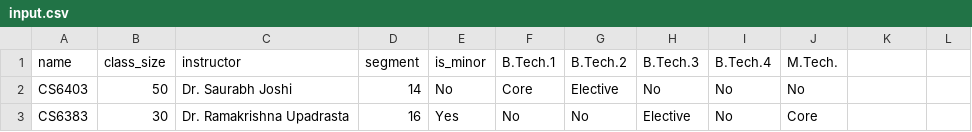
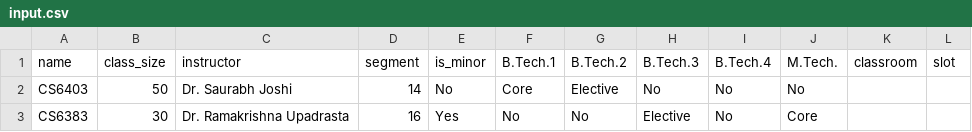
Before and after one commit to sukrutrao/Timetabler, a CSV file: config/input.csv, drawn as a sheet; the diff names each change by its address in the sheet, - before the commit and + after, or states it on an @@ line.

Commit message:
Updated config files
Signed-off-by: Prateek Kumar <prateek@prateekkumar.in>

```diff
--- a/config/input.csv
+++ b/config/input.csv
-K1: (empty)
+K1: classroom
-L1: (empty)
+L1: slot
```
Also changed, not shown: 2 other files.
